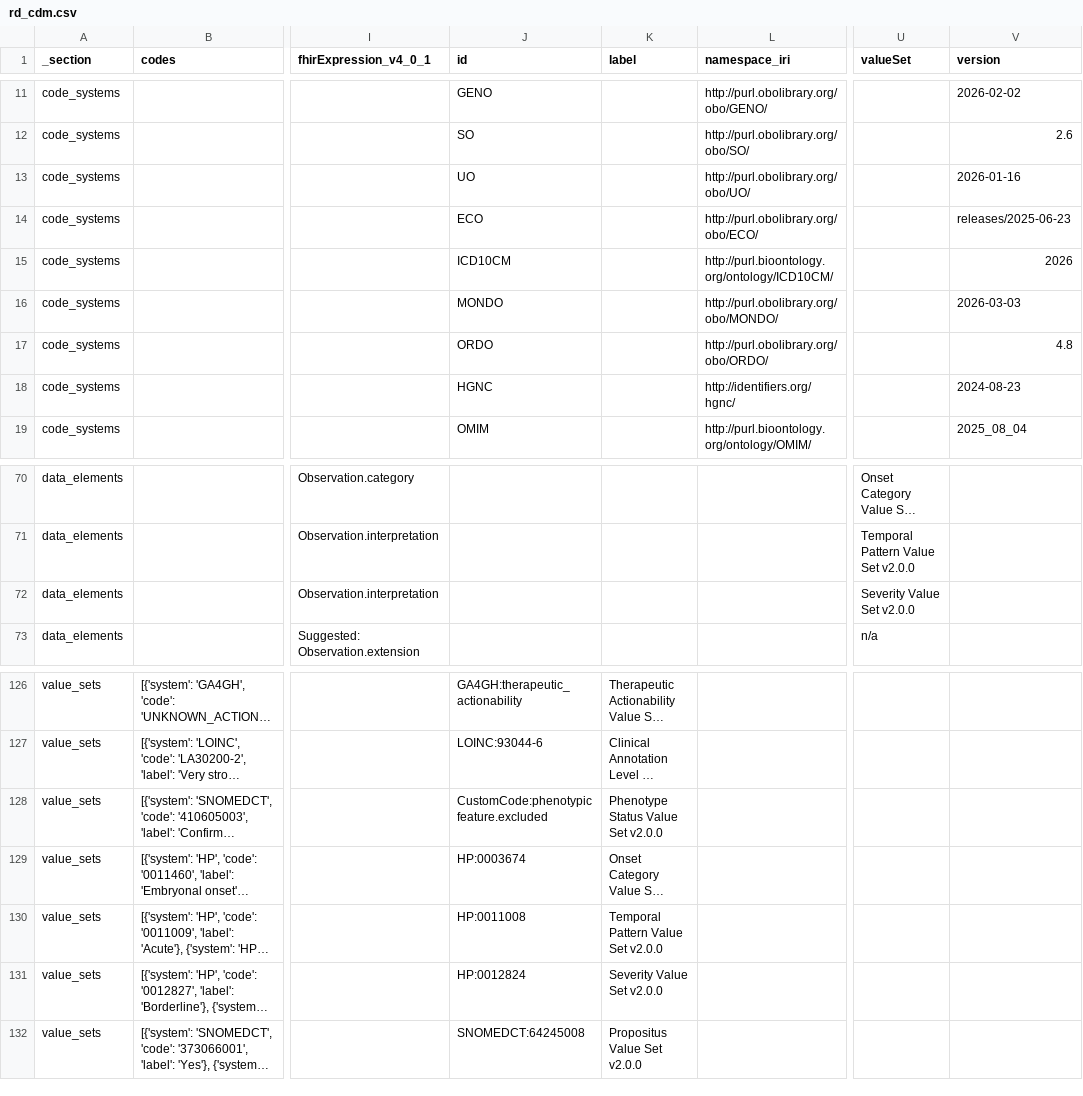
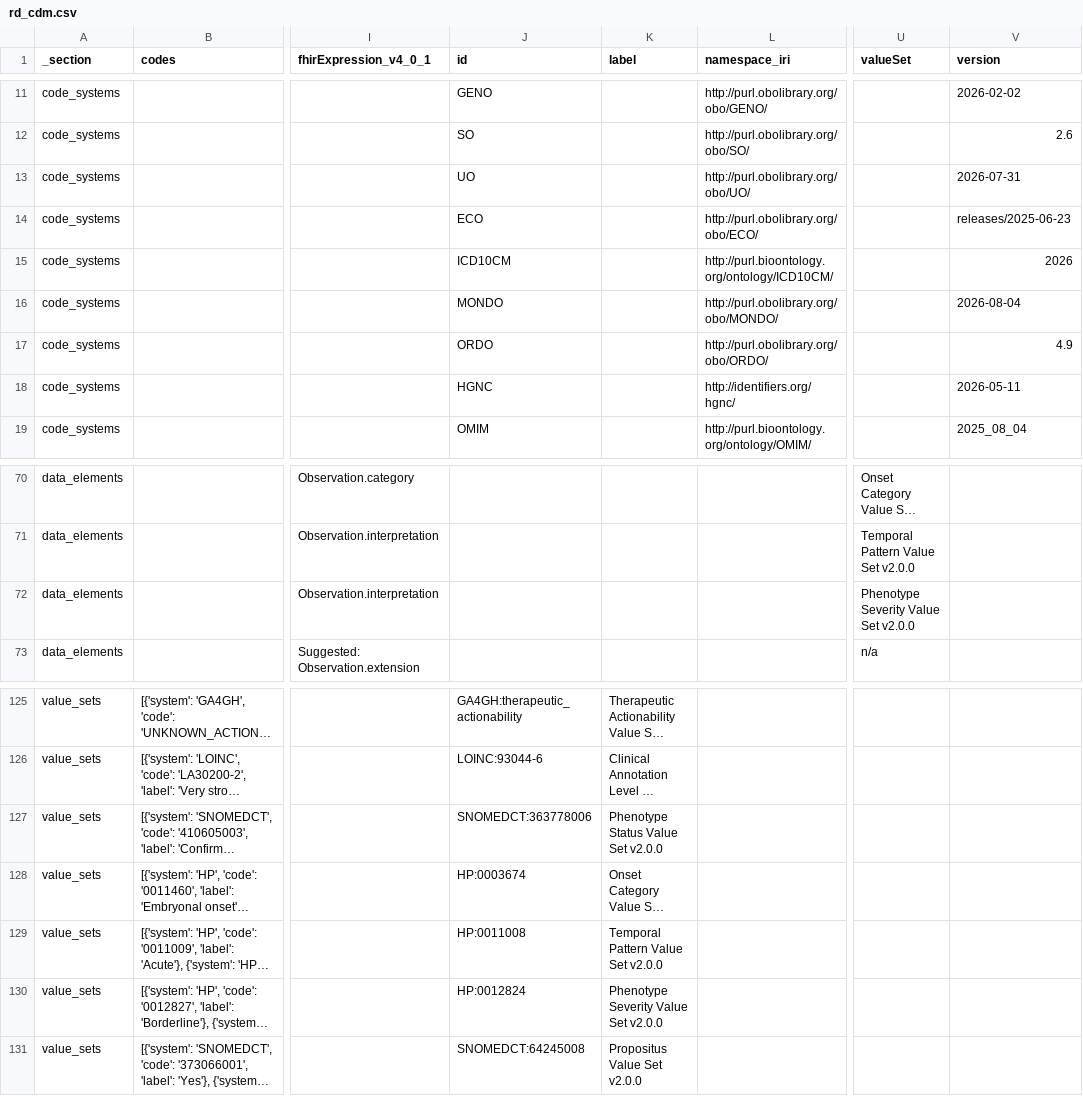
Before and after one commit to BIH-CEI/rd-cdm, a CSV file: src/rd_cdm/instances/csvs/rd_cdm.csv, drawn as a sheet; only a part is shown, gaps mark what is left out; long unchanged cells end in …; addresses are those after the commit; the diff covers the shown part only; the diff names each change by its address in the sheet, - before the commit and + after, or states it on an @@ line.

```diff
--- a/src/rd_cdm/instances/csvs/rd_cdm.csv
+++ b/src/rd_cdm/instances/csvs/rd_cdm.csv
-V13 (version): 2026-01-16
+V13 (version): 2026-07-31
-V16 (version): 2026-03-03
+V16 (version): 2026-08-04
-V17 (version): 4.8
+V17 (version): 4.9
-V18 (version): 2024-08-23
+V18 (version): 2026-05-11
-U72 (valueSet): Severity Value Set v2.0.0
+U72 (valueSet): Phenotype Severity Value Set v2.0.0
-J127 (id): CustomCode:phenotypicfeature.excluded
+J127 (id): SNOMEDCT:363778006
-K130 (label): Severity Value Set v2.0.0
+K130 (label): Phenotype Severity Value Set v2.0.0
```
Also changed, not shown: 1 added row, 2 removed rows and 27 edited cells elsewhere in this file, src/rd_cdm/instances/csvs/code_systems.csv, src/rd_cdm/instances/csvs/data_elements.csv, 6 other files.
